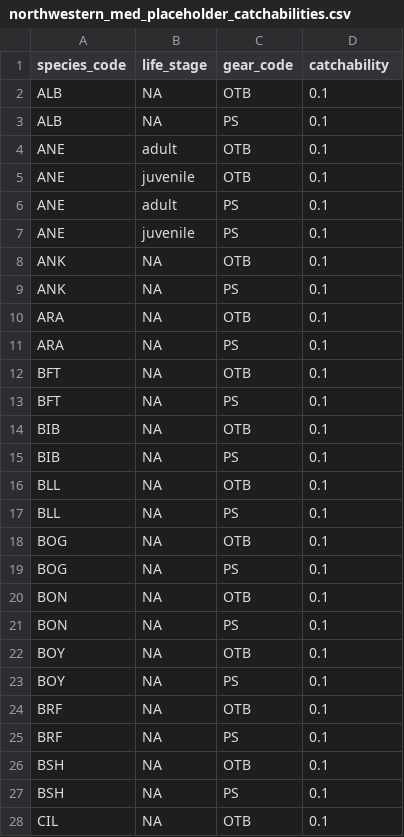
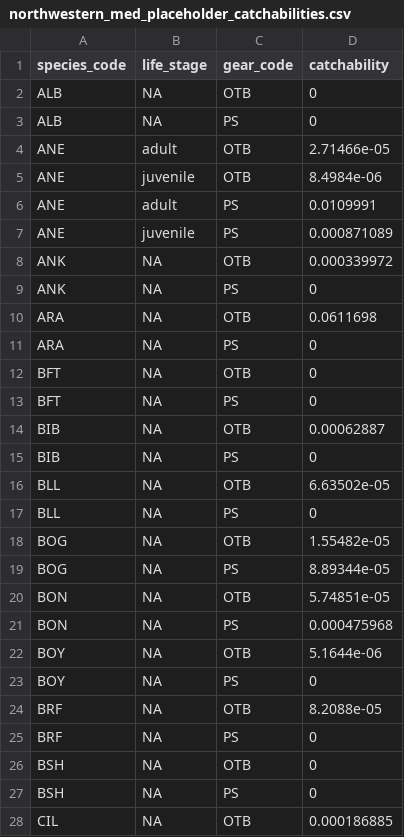
Before and after one commit to SURIMI-Project/SURIMI-POSEIDON, a CSV file: scenarios/northwestern_med_placeholder_catchabilities.csv, drawn as a sheet; only a part is shown; the diff covers the shown part only.

Commit message:
NW Med: placeholder catchabilities rescaled against 2013 landings targets
Not a calibration: nine one-year runs, each rescaling every catchability
by target landings / model retained catch (0 without a target, doubled
when a target gets no catch, capped at 1). Retained catch goes from about
328 kt to 41 kt a year, against 40 kt of targets.

Changes model behaviour.

```diff
--- a/scenarios/northwestern_med_placeholder_catchabilities.csv
+++ b/scenarios/northwestern_med_placeholder_catchabilities.csv
@@ -1,28 +1,28 @@
 species_code,life_stage,gear_code,catchability
-ALB,NA,OTB,0.1
-ALB,NA,PS,0.1
-ANE,adult,OTB,0.1
-ANE,juvenile,OTB,0.1
-ANE,adult,PS,0.1
-ANE,juvenile,PS,0.1
-ANK,NA,OTB,0.1
-ANK,NA,PS,0.1
-ARA,NA,OTB,0.1
-ARA,NA,PS,0.1
-BFT,NA,OTB,0.1
-BFT,NA,PS,0.1
-BIB,NA,OTB,0.1
-BIB,NA,PS,0.1
-BLL,NA,OTB,0.1
-BLL,NA,PS,0.1
-BOG,NA,OTB,0.1
-BOG,NA,PS,0.1
-BON,NA,OTB,0.1
-BON,NA,PS,0.1
-BOY,NA,OTB,0.1
-BOY,NA,PS,0.1
-BRF,NA,OTB,0.1
-BRF,NA,PS,0.1
-BSH,NA,OTB,0.1
-BSH,NA,PS,0.1
-CIL,NA,OTB,0.1
+ALB,NA,OTB,0
+ALB,NA,PS,0
+ANE,adult,OTB,2.71466e-05
+ANE,juvenile,OTB,8.4984e-06
+ANE,adult,PS,0.0109991
+ANE,juvenile,PS,0.000871089
+ANK,NA,OTB,0.000339972
+ANK,NA,PS,0
+ARA,NA,OTB,0.0611698
+ARA,NA,PS,0
+BFT,NA,OTB,0
+BFT,NA,PS,0
+BIB,NA,OTB,0.00062887
+BIB,NA,PS,0
+BLL,NA,OTB,6.63502e-05
+BLL,NA,PS,0
+BOG,NA,OTB,1.55482e-05
+BOG,NA,PS,8.89344e-05
+BON,NA,OTB,5.74851e-05
+BON,NA,PS,0.000475968
+BOY,NA,OTB,5.1644e-06
+BOY,NA,PS,0
+BRF,NA,OTB,8.2088e-05
+BRF,NA,PS,0
+BSH,NA,OTB,0
+BSH,NA,PS,0
+CIL,NA,OTB,0.000186885
```
Also changed, not shown: 115 edited cells elsewhere in this file, 1 other file.
